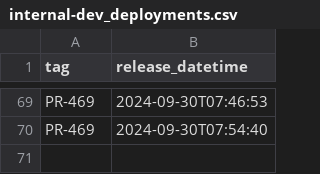
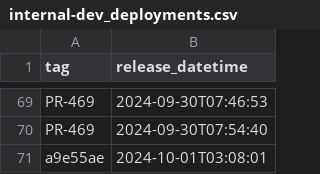
Before and after one commit to NHSDigital/electronic-prescription-service-clinical-prescription-tracker, a CSV file: _data/internal-dev_deployments.csv, drawn as a sheet; only a part is shown, gaps mark what is left out; the diff names each change by its address in the sheet, - before the commit and + after, or states it on an @@ line.

```diff
--- a/_data/internal-dev_deployments.csv
+++ b/_data/internal-dev_deployments.csv
+row 71: a9e55ae | 2024-10-01T03:08:01
```
Also changed, not shown: 1 other file.
